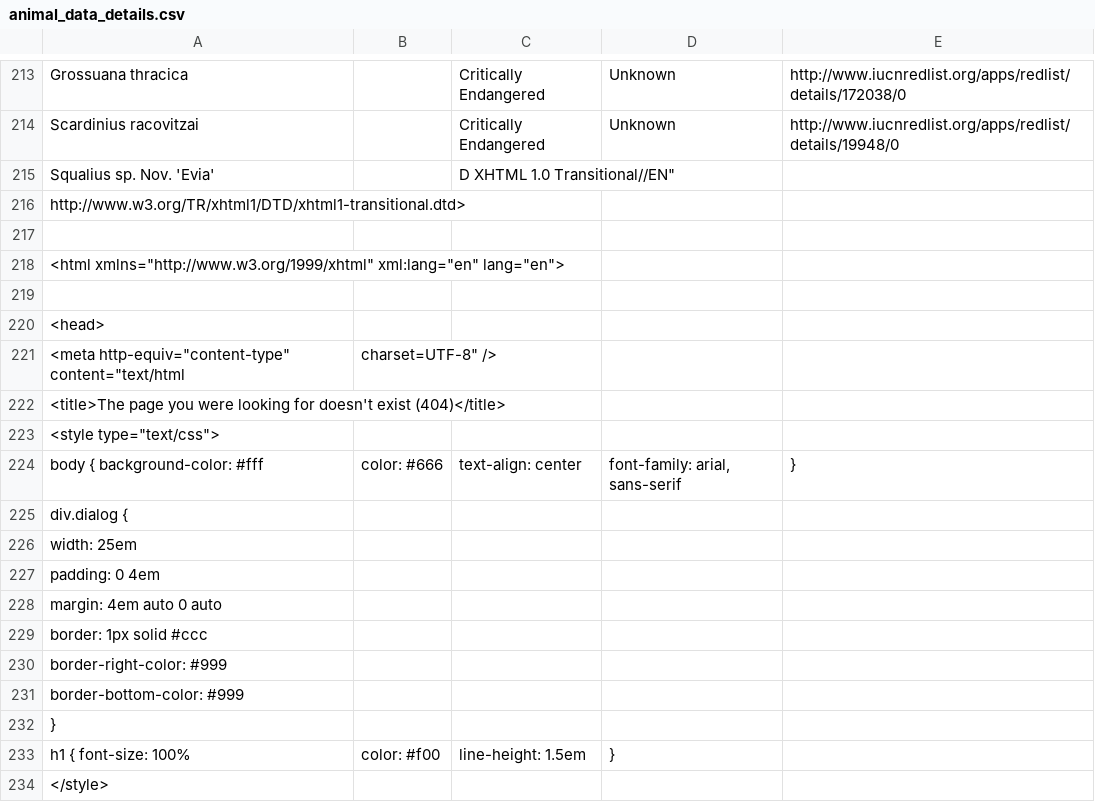
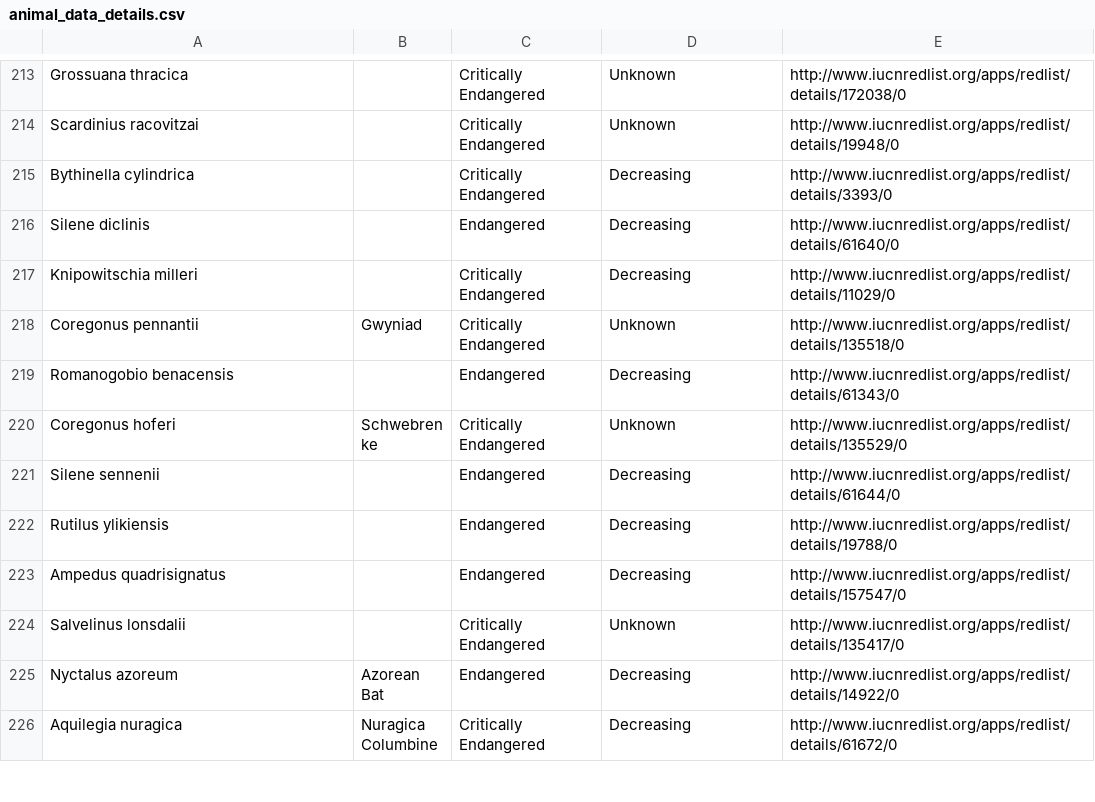
Before and after one commit to philippbayer/EcologyMaps, a CSV file: data/animal_data_details.csv, drawn as a sheet; only a part is shown, gaps mark what is left out; the shorter side is filled out with more unchanged rows; the diff covers the shown part only; the diff names each change by its address in the sheet, - before the commit and + after, or states it on an @@ line.

```diff
--- a/data/animal_data_details.csv
+++ b/data/animal_data_details.csv
-row 215: Squalius sp. Nov. 'Evia' |  | D XHTML 1.0 Transitional//EN"
-row 216: http://www.w3.org/TR/xhtml1/DTD/xhtml1-transitional.dtd>
-row 217: (empty)
-row 218: <html xmlns="http://www.w3.org/1999/xhtml" xml:lang="en" lang="en">
-row 219: (empty)
-row 220: <head>
-row 221: <meta http-equiv="content-type" content="text/html | charset=UTF-8" />
-row 222: <title>The page you were looking for doesn't exist (404)</title>
-row 223: <style type="text/css">
-row 224: body { background-color: #fff | color: #666 | text-align: center | font-family: arial, sans-serif | }
-row 225: div.dialog {
-row 226: width: 25em
-row 227: padding: 0 4em
-row 228: margin: 4em auto 0 auto
-row 229: border: 1px solid #ccc
-row 230: border-right-color: #999
-row 231: border-bottom-color: #999
-row 232: }
-row 233: h1 { font-size: 100% | color: #f00 | line-height: 1.5em | }
-row 234: </style>
```
Also changed, not shown: 39 removed rows elsewhere in this file, data/animal_data_transposed.csv, 1 other file.
